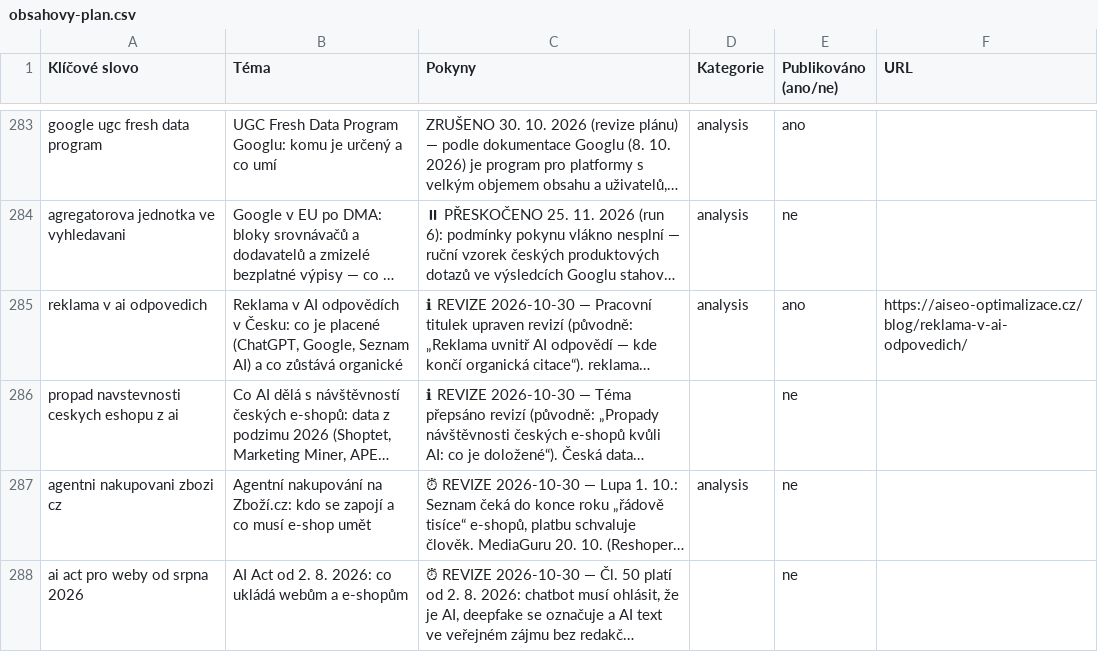
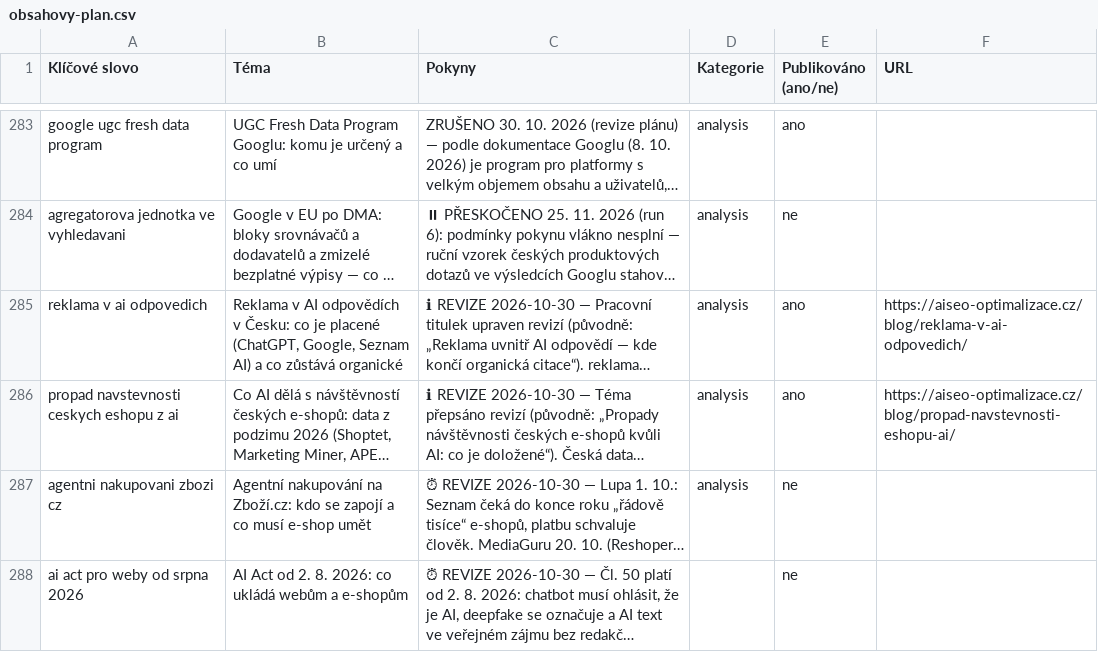
Before and after one commit to ultron-sniperdesign/aiseo-optimalizace, a CSV file: blogger/obsahovy-plan.csv, drawn as a sheet; only a part is shown, gaps mark what is left out; long unchanged cells end in …; the diff covers the shown part only; the diff names each change by its address in the sheet, - before the commit and + after, or states it on an @@ line.

```diff
--- a/blogger/obsahovy-plan.csv
+++ b/blogger/obsahovy-plan.csv
-D286 (Kategorie): (empty)
+D286 (Kategorie): analysis
-E286 (Publikováno (ano/ne)): ne
+E286 (Publikováno (ano/ne)): ano
-F286 (URL): (empty)
+F286 (URL): https://aiseo-optimalizace.cz/blog/propad-navstevnosti-eshopu-ai/
```
Also changed, not shown: 2 added rows elsewhere in this file.
